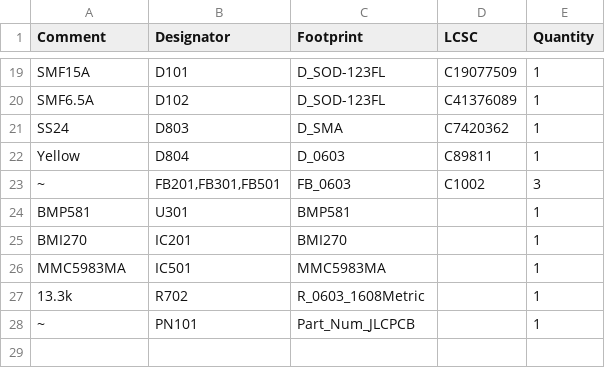
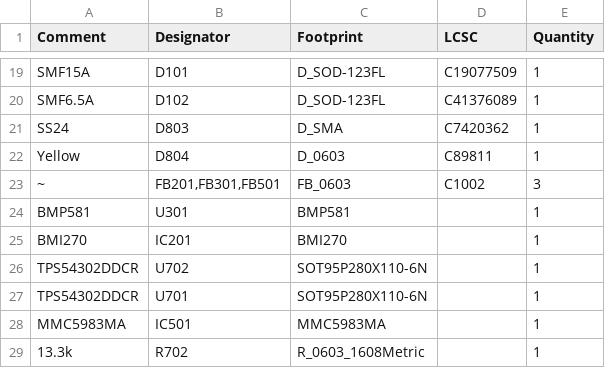
Before and after one commit to maxksiazka/engineering_plane_pcb, a CSV file: jlcpcb/production_files/BOM-engineering_plane.csv, drawn as a sheet; only a part is shown, gaps mark what is left out.

```diff
--- a/jlcpcb/production_files/BOM-engineering_plane.csv
+++ b/jlcpcb/production_files/BOM-engineering_plane.csv
@@ -25,4 +25,5 @@ BMP581,U301,BMP581,,1
 BMI270,IC201,BMI270,,1
+TPS54302DDCR,U702,SOT95P280X110-6N,,1
+TPS54302DDCR,U701,SOT95P280X110-6N,,1
 MMC5983MA,IC501,MMC5983MA,,1
 13.3k,R702,R_0603_1608Metric,,1
-~,PN101,Part_Num_JLCPCB,,1
```
Also changed, not shown: jlcpcb/production_files/CPL-engineering_plane.csv, 36 other files.
